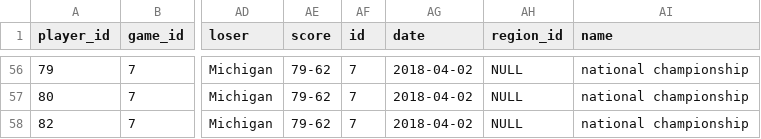
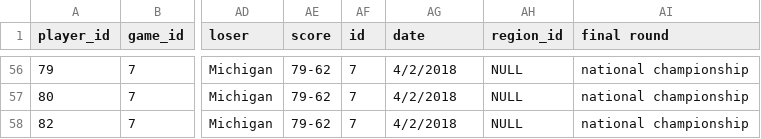
Before and after one commit to rustygentile/ucf-etl-project, a CSV file: website/scott_pieces/player_stats-elite_eight-2018.csv, drawn as a sheet; only a part is shown, gaps mark what is left out; the diff covers the shown part only; the diff names each change by its address in the sheet, - before the commit and + after, or states it on an @@ line.

```diff
--- a/website/scott_pieces/player_stats-elite_eight-2018.csv
+++ b/website/scott_pieces/player_stats-elite_eight-2018.csv
-AI1: name
+AI1: final round
-AG56:AG58 (date): 2018-04-02
+AG56:AG58 (date): 4/2/2018
```
Also changed, not shown: 54 edited cells elsewhere in this file, 9 other files.
